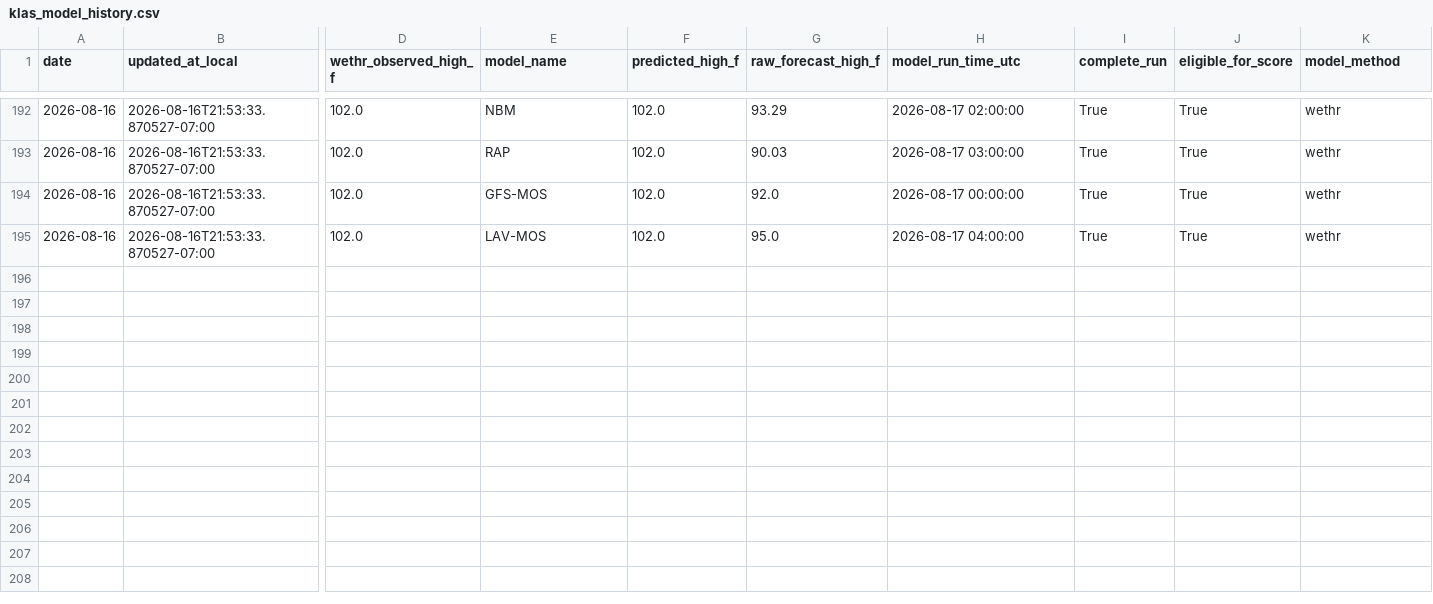
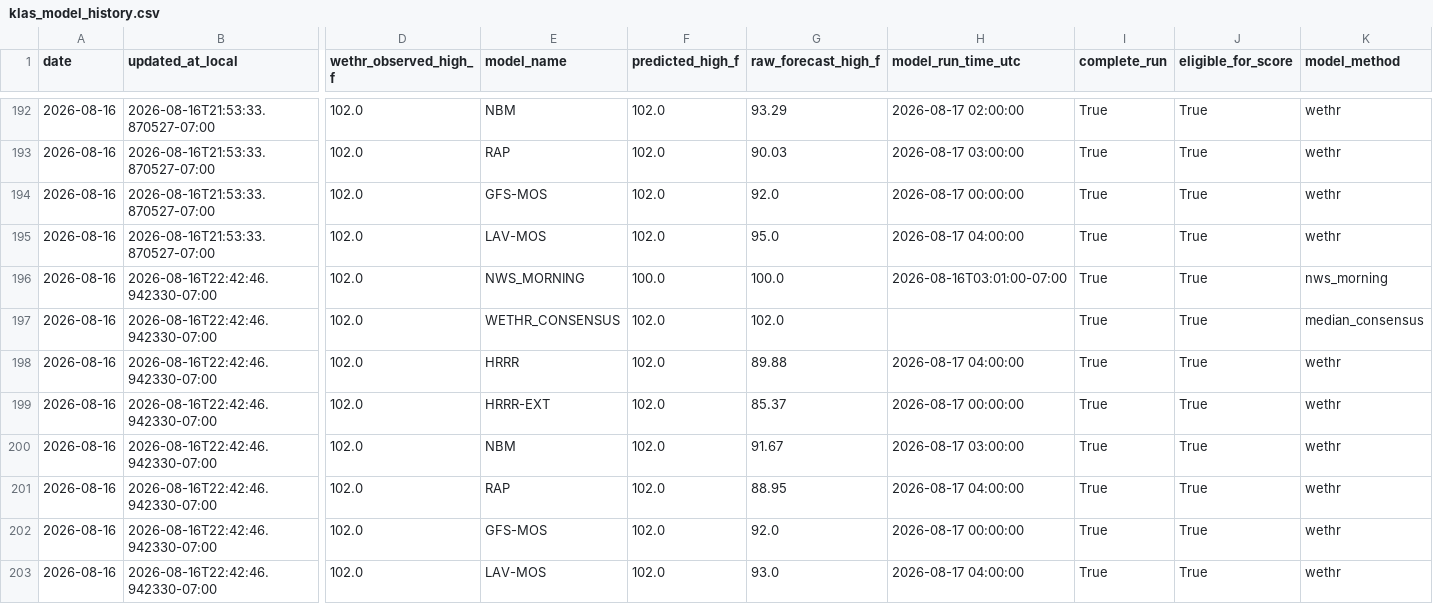
Before and after one commit to capecodbeachgirl/klas-live-model, a CSV file: data/live/klas_model_history.csv, drawn as a sheet; only a part is shown, gaps mark what is left out; rows hold the shown columns only; the diff names each change by its address in the sheet, - before the commit and + after, or states it on an @@ line.

```diff
--- a/data/live/klas_model_history.csv
+++ b/data/live/klas_model_history.csv
+row 196: 2026-08-16 | 2026-08-16T22:42:46.942330-07:00 | 102.0 | NWS_MORNING | 100.0 | 100.0 | 2026-08-16T03:01:00-07:00 | True | True | nws_morning
+row 197: 2026-08-16 | 2026-08-16T22:42:46.942330-07:00 | 102.0 | WETHR_CONSENSUS | 102.0 | 102.0 |  | True | True | median_consensus
+row 198: 2026-08-16 | 2026-08-16T22:42:46.942330-07:00 | 102.0 | HRRR | 102.0 | 89.88 | 2026-08-17 04:00:00 | True | True | wethr
+row 199: 2026-08-16 | 2026-08-16T22:42:46.942330-07:00 | 102.0 | HRRR-EXT | 102.0 | 85.37 | 2026-08-17 00:00:00 | True | True | wethr
+row 200: 2026-08-16 | 2026-08-16T22:42:46.942330-07:00 | 102.0 | NBM | 102.0 | 91.67 | 2026-08-17 03:00:00 | True | True | wethr
+row 201: 2026-08-16 | 2026-08-16T22:42:46.942330-07:00 | 102.0 | RAP | 102.0 | 88.95 | 2026-08-17 04:00:00 | True | True | wethr
+row 202: 2026-08-16 | 2026-08-16T22:42:46.942330-07:00 | 102.0 | GFS-MOS | 102.0 | 92.0 | 2026-08-17 00:00:00 | True | True | wethr
+row 203: 2026-08-16 | 2026-08-16T22:42:46.942330-07:00 | 102.0 | LAV-MOS | 102.0 | 93.0 | 2026-08-17 04:00:00 | True | True | wethr
```
Also changed, not shown: data/live/klas_live_history.csv, 2 other files.
